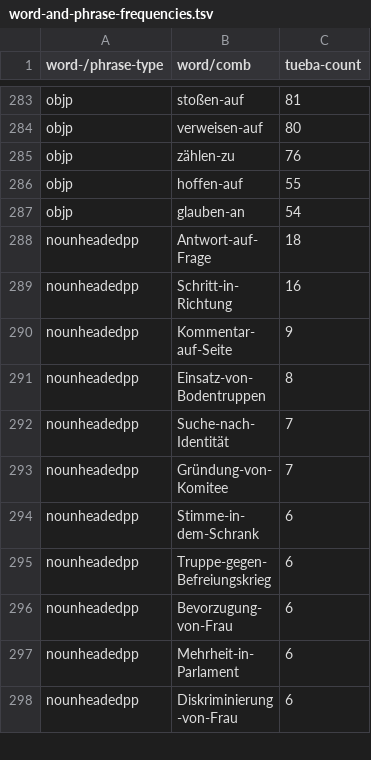
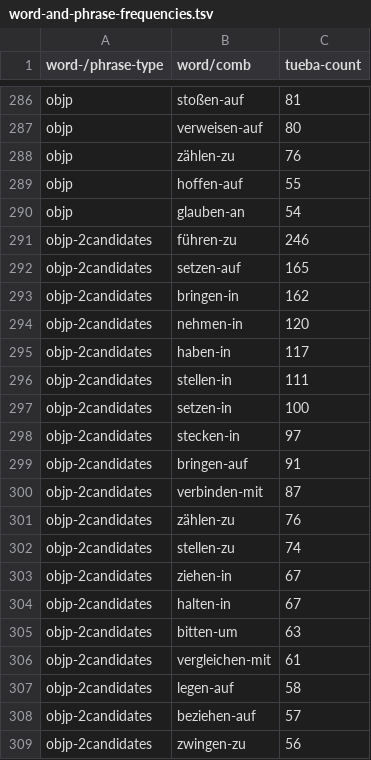
Before and after one commit to DiveFish/PPATS, a TSV file: material/word-and-phrase-frequencies.tsv, drawn as a sheet; only a part is shown, gaps mark what is left out; the shorter side is filled out with more unchanged rows; the diff covers the shown part only.

Commit message:
Verb headed objp combinations (#22)
* Combinations with verb-headed objp

```diff
--- a/material/word-and-phrase-frequencies.tsv
+++ b/material/word-and-phrase-frequencies.tsv
@@ -287 +290,20 @@ objp	hoffen-auf	55
 objp	glauben-an	54
+objp-2candidates	führen-zu	246
+objp-2candidates	setzen-auf	165
+objp-2candidates	bringen-in	162
+objp-2candidates	nehmen-in	120
+objp-2candidates	haben-in	117
+objp-2candidates	stellen-in	111
+objp-2candidates	setzen-in	100
+objp-2candidates	stecken-in	97
+objp-2candidates	bringen-auf	91
+objp-2candidates	verbinden-mit	87
+objp-2candidates	zählen-zu	76
+objp-2candidates	stellen-zu	74
+objp-2candidates	ziehen-in	67
+objp-2candidates	halten-in	67
+objp-2candidates	bitten-um	63
+objp-2candidates	vergleichen-mit	61
+objp-2candidates	legen-auf	58
+objp-2candidates	beziehen-auf	57
+objp-2candidates	zwingen-zu	56
```
Also changed, not shown: 40 added rows elsewhere in this file, 1 other file.
